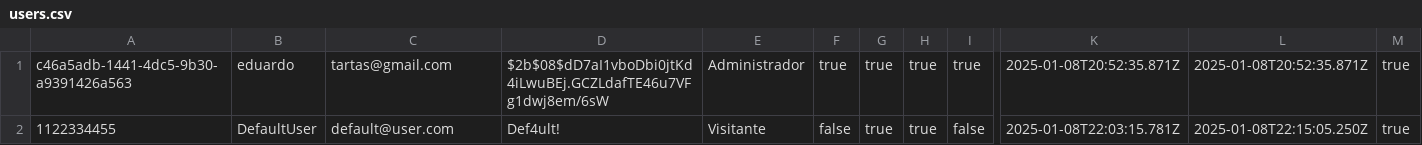
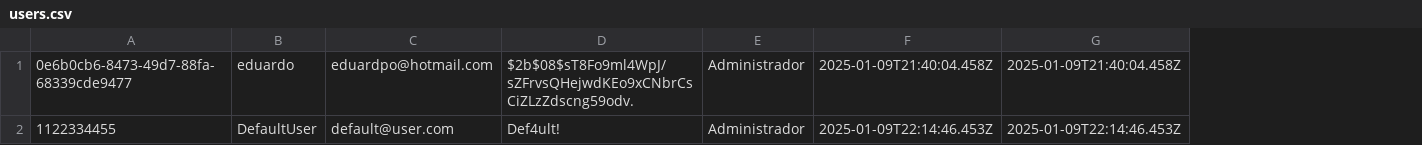
Before and after one commit to EduardoTartas/gerenciamento-de-usuarios, a CSV file: src/data/users.csv, drawn as a sheet; only a part is shown, gaps mark what is left out; removed rows and columns are numbered as before the commit, all else as after; the diff names each change by its address in the sheet, - before the commit and + after, or states it on an @@ line.

```diff
--- a/src/data/users.csv
+++ b/src/data/users.csv
-column F, rows 1-2: true | false
-column G, rows 1-2: true | true
-column H, rows 1-2: true | true
-column I, rows 1-2: true | false
+column F, rows 1-2: 2025-01-09T21:40:04.458Z | 2025-01-09T22:14:46.453Z
+column G, rows 1-2: 2025-01-09T21:40:04.458Z | 2025-01-09T22:14:46.453Z
-column K, rows 1-2: 2025-01-08T20:52:35.871Z | 2025-01-08T22:03:15.781Z
-column L, rows 1-2: 2025-01-08T20:52:35.871Z | 2025-01-08T22:15:05.250Z
-column M, rows 1-2: true | true
-A1: c46a5adb-1441-4dc5-9b30-a9391426a563
+A1: 0e6b0cb6-8473-49d7-88fa-68339cde9477
-C1: tartas@gmail.com
+C1: eduardpo@hotmail.com
-D1: $2b$08$dD7aI1vboDbi0jtKd4iLwuBEj.GCZLdafTE46u7VFg1dwj8em/6sW
+D1: $2b$08$sT8Fo9ml4WpJ/sZFrvsQHejwdKEo9xCNbrCsCiZLzZdscng59odv.
-E2: Visitante
+E2: Administrador
```
Also changed, not shown: 9 other files.
